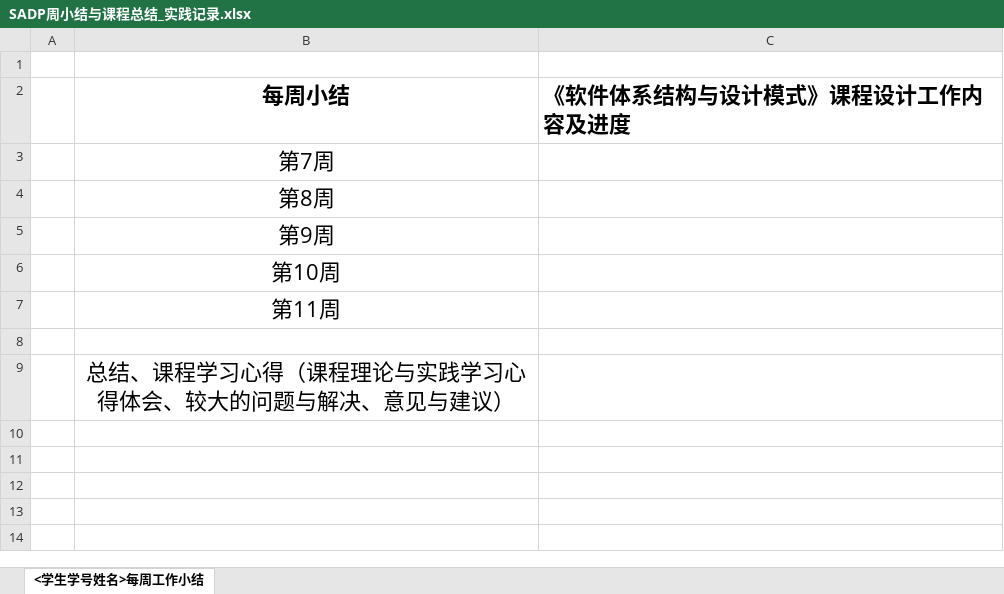
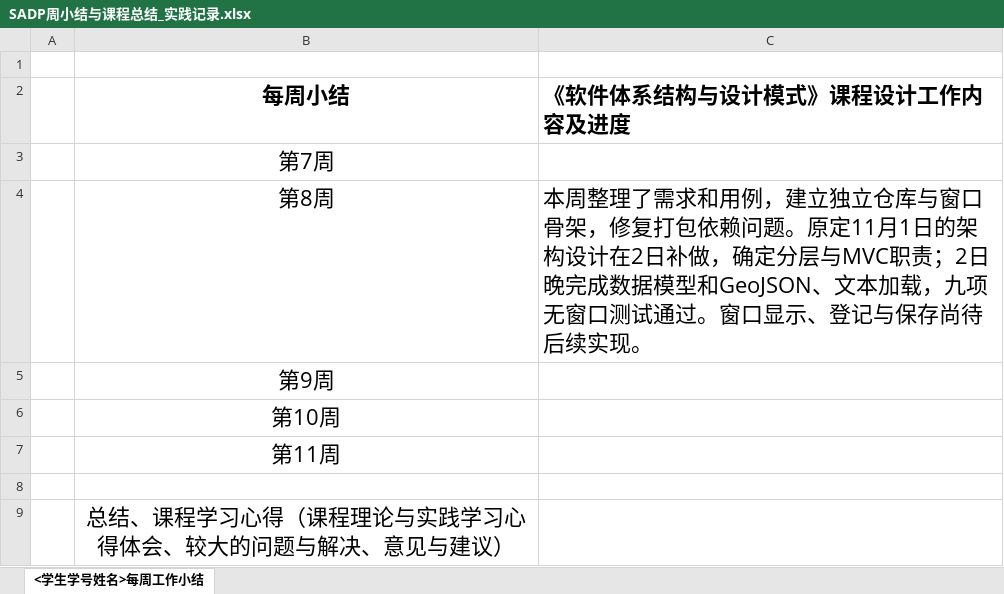
Before and after one commit to Florian-yang/mapqc-sadp-practice, an Excel workbook: reports/SADP周小结与课程总结_实践记录.xlsx, sheet <学生学号姓名>每周工作小结, drawn as a sheet; values as stored, in another font and other column widths than the file's, no borders; the diff names each change by its address in the sheet, - before the commit and + after, or states it on an @@ line.

```diff
--- a/reports/SADP周小结与课程总结_实践记录.xlsx (sheet <学生学号姓名>每周工作小结)
+++ b/reports/SADP周小结与课程总结_实践记录.xlsx (sheet <学生学号姓名>每周工作小结)
-C4 (《软件体系结构与设计模式》课程设计工作内容及进度): (empty)
+C4 (《软件体系结构与设计模式》课程设计工作内容及进度): 本周整理了需求和用例，建立独立仓库与窗口骨架，修复打包依赖问题。原定11月1日的架构设计在2日补做，确定分层与MVC职责；2日晚完成数据模型和GeoJSON、文本加载，九项无窗口测试通过。窗口显示、登记与保存尚待后续实现。
```
Also changed, not shown: 20 other files.
